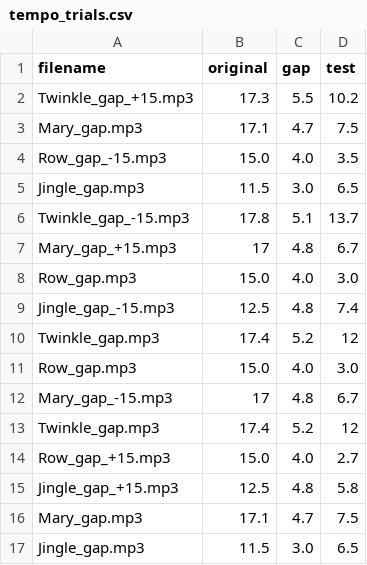
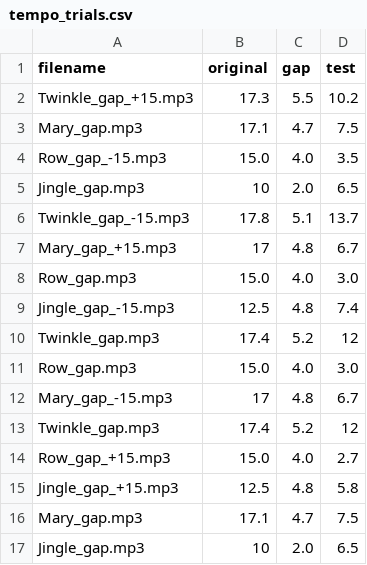
Before and after one commit to tempolab0v0/Melody-Musical-Imagery-Project, a CSV file: tempo_trials.csv, drawn as a sheet.

Commit message:
Add header and update Jingle_gap values in CSV

```diff
--- a/tempo_trials.csv
+++ b/tempo_trials.csv
@@ -4,3 +4,3 @@ Mary_gap.mp3,17.1,4.7,7.5
 Row_gap_-15.mp3,15.0,4.0,3.5
-Jingle_gap.mp3,11.5,3.0,6.5
+Jingle_gap.mp3,10,2.0,6.5
 Twinkle_gap_-15.mp3,17.8,5.1,13.7
@@ -16,2 +16,2 @@ Jingle_gap_+15.mp3,12.5,4.8,5.8
 Mary_gap.mp3,17.1,4.7,7.5
-Jingle_gap.mp3,11.5,3.0,6.5
+Jingle_gap.mp3,10,2.0,6.5
```
